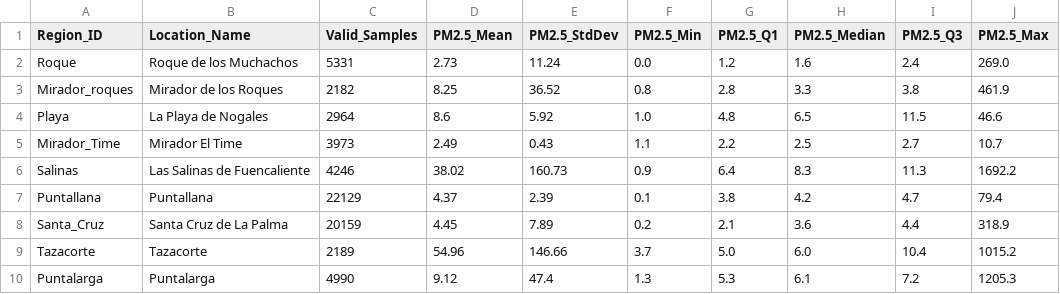
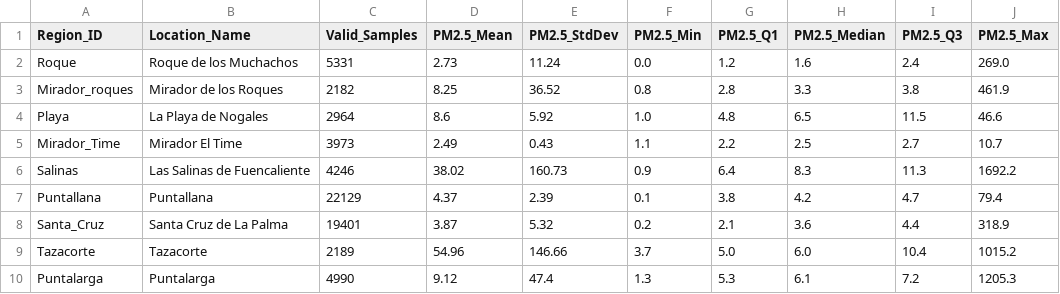
Before and after one commit to MWojniewski/LaPalma_PM_Counter, a CSV file: data/specified_area_data/Regional_PM25_Full_Statistics.csv, drawn as a sheet.

Commit message:
Add utils to plot ferry data

```diff
--- a/data/specified_area_data/Regional_PM25_Full_Statistics.csv
+++ b/data/specified_area_data/Regional_PM25_Full_Statistics.csv
@@ -7,3 +7,3 @@ Salinas,Las Salinas de Fuencaliente,4246,38.02,160.73,0.9,6.4,8.3,11.3,1692.2
 Puntallana,Puntallana,22129,4.37,2.39,0.1,3.8,4.2,4.7,79.4
-Santa_Cruz,Santa Cruz de La Palma,20159,4.45,7.89,0.2,2.1,3.6,4.4,318.9
+Santa_Cruz,Santa Cruz de La Palma,19401,3.87,5.32,0.2,2.1,3.6,4.4,318.9
 Tazacorte,Tazacorte,2189,54.96,146.66,3.7,5.0,6.0,10.4,1015.2
```
Also changed, not shown: 9 other files.
